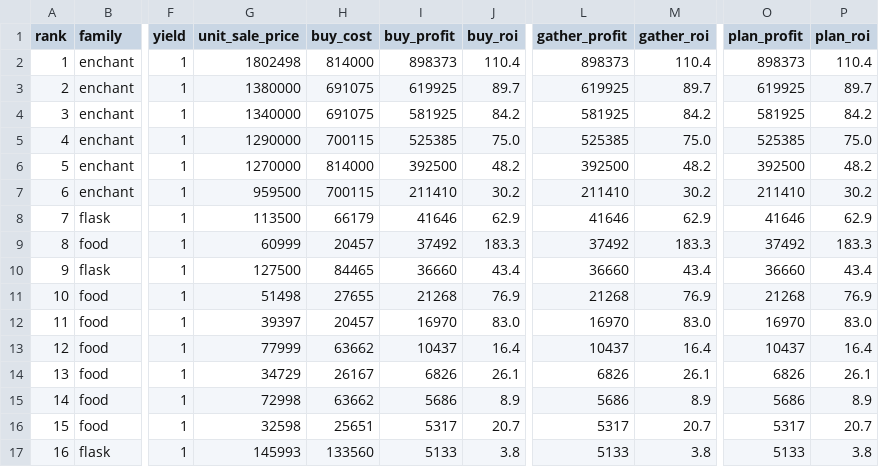
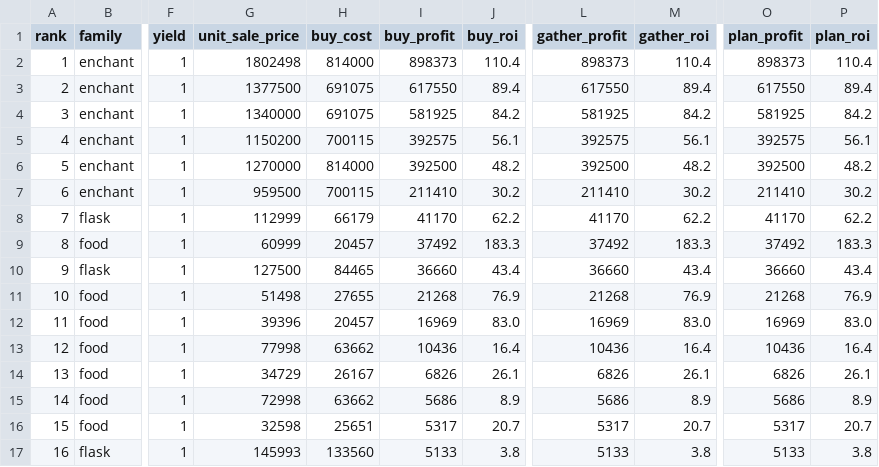
Before and after one commit to pbozic/coa-db, a CSV file: output/market/profit.csv, drawn as a sheet; only a part is shown, gaps mark what is left out; the diff covers the shown part only; the diff names each change by its address in the sheet, - before the commit and + after, or states it on an @@ line.

```diff
--- a/output/market/profit.csv
+++ b/output/market/profit.csv
-G3 (unit_sale_price): 1380000
+G3 (unit_sale_price): 1377500
-I3 (buy_profit): 619925
+I3 (buy_profit): 617550
-J3 (buy_roi): 89.7
+J3 (buy_roi): 89.4
-L3 (gather_profit): 619925
+L3 (gather_profit): 617550
-M3 (gather_roi): 89.7
+M3 (gather_roi): 89.4
-O3 (plan_profit): 619925
+O3 (plan_profit): 617550
-P3 (plan_roi): 89.7
+P3 (plan_roi): 89.4
-G5 (unit_sale_price): 1290000
+G5 (unit_sale_price): 1150200
-I5 (buy_profit): 525385
+I5 (buy_profit): 392575
-J5 (buy_roi): 75.0
+J5 (buy_roi): 56.1
-L5 (gather_profit): 525385
+L5 (gather_profit): 392575
-M5 (gather_roi): 75.0
+M5 (gather_roi): 56.1
-O5 (plan_profit): 525385
+O5 (plan_profit): 392575
-P5 (plan_roi): 75.0
+P5 (plan_roi): 56.1
-G8 (unit_sale_price): 113500
+G8 (unit_sale_price): 112999
-I8 (buy_profit): 41646
+I8 (buy_profit): 41170
-J8 (buy_roi): 62.9
+J8 (buy_roi): 62.2
-L8 (gather_profit): 41646
+L8 (gather_profit): 41170
-M8 (gather_roi): 62.9
+M8 (gather_roi): 62.2
-O8 (plan_profit): 41646
+O8 (plan_profit): 41170
-P8 (plan_roi): 62.9
+P8 (plan_roi): 62.2
-G12 (unit_sale_price): 39397
+G12 (unit_sale_price): 39396
-I12 (buy_profit): 16970
+I12 (buy_profit): 16969
-L12 (gather_profit): 16970
+L12 (gather_profit): 16969
-O12 (plan_profit): 16970
+O12 (plan_profit): 16969
-G13 (unit_sale_price): 77999
+G13 (unit_sale_price): 77998
-I13 (buy_profit): 10437
+I13 (buy_profit): 10436
-L13 (gather_profit): 10437
+L13 (gather_profit): 10436
-O13 (plan_profit): 10437
+O13 (plan_profit): 10436
```
Also changed, not shown: 1 added row, 1 removed row and 94 edited cells elsewhere in this file, 8 other files.
